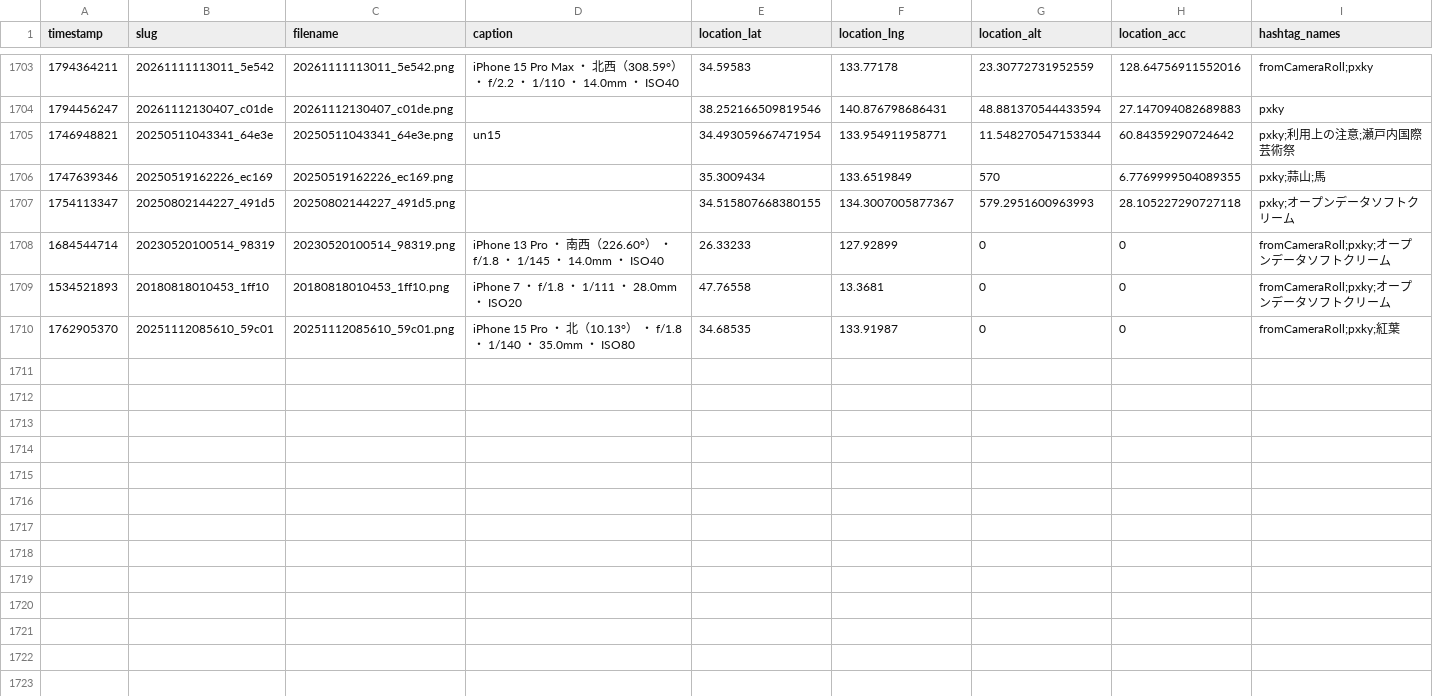
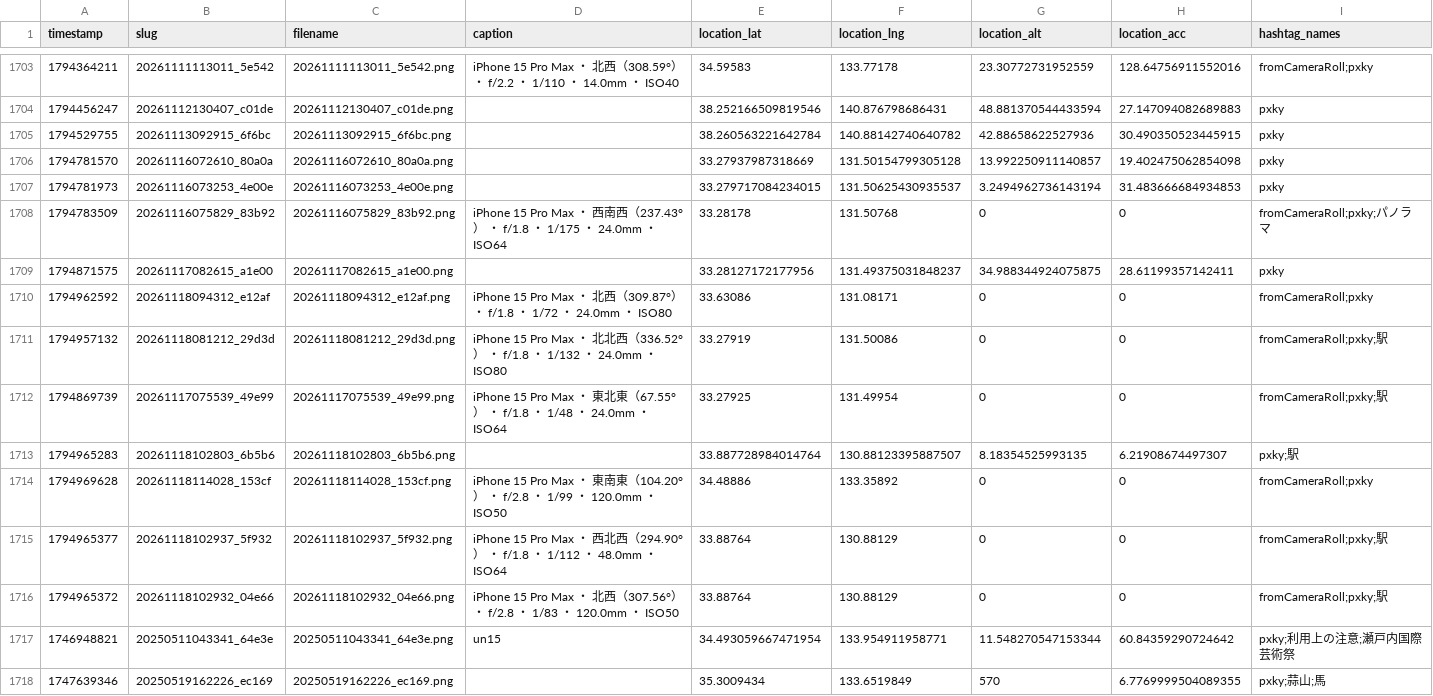
Before and after one commit to cocolabJP/repot-archive, a TSV file: data/v2_tsv/5.tsv, drawn as a sheet; only a part is shown, gaps mark what is left out; the shorter side is filled out with more unchanged rows; the diff names each change by its address in the sheet, - before the commit and + after, or states it on an @@ line.

```diff
--- a/data/v2_tsv/5.tsv
+++ b/data/v2_tsv/5.tsv
+row 1705: 1794529755 | 20261113092915_6f6bc | 20261113092915_6f6bc.png |  | 38.260563221642784 | 140.88142740640782 | 42.88658622527936 | 30.490350523445915 | pxky
+row 1706: 1794781570 | 20261116072610_80a0a | 20261116072610_80a0a.png |  | 33.27937987318669 | 131.50154799305128 | 13.992250911140857 | 19.402475062854098 | pxky
+row 1707: 1794781973 | 20261116073253_4e00e | 20261116073253_4e00e.png |  | 33.279717084234015 | 131.50625430935537 | 3.2494962736143194 | 31.483666684934853 | pxky
+row 1708: 1794783509 | 20261116075829_83b92 | 20261116075829_83b92.png | iPhone 15 Pro Max ・ 西南西（237.43°） ・ f/1.8 ・ 1/175 ・ 24.0mm ・ ISO64 | 33.28178 | 131.50768 | 0 | 0 | fromCameraRoll;pxky;パノラマ
+row 1709: 1794871575 | 20261117082615_a1e00 | 20261117082615_a1e00.png |  | 33.28127172177956 | 131.49375031848237 | 34.988344924075875 | 28.61199357142411 | pxky
+row 1710: 1794962592 | 20261118094312_e12af | 20261118094312_e12af.png | iPhone 15 Pro Max ・ 北西（309.87°） ・ f/1.8 ・ 1/72 ・ 24.0mm ・ ISO80 | 33.63086 | 131.08171 | 0 | 0 | fromCameraRoll;pxky
+row 1711: 1794957132 | 20261118081212_29d3d | 20261118081212_29d3d.png | iPhone 15 Pro Max ・ 北北西（336.52°） ・ f/1.8 ・ 1/132 ・ 24.0mm ・ ISO80 | 33.27919 | 131.50086 | 0 | 0 | fromCameraRoll;pxky;駅
+row 1712: 1794869739 | 20261117075539_49e99 | 20261117075539_49e99.png | iPhone 15 Pro Max ・ 東北東（67.55°） ・ f/1.8 ・ 1/48 ・ 24.0mm ・ ISO64 | 33.27925 | 131.49954 | 0 | 0 | fromCameraRoll;pxky;駅
+row 1713: 1794965283 | 20261118102803_6b5b6 | 20261118102803_6b5b6.png |  | 33.887728984014764 | 130.88123395887507 | 8.18354525993135 | 6.21908674497307 | pxky;駅
+row 1714: 1794969628 | 20261118114028_153cf | 20261118114028_153cf.png | iPhone 15 Pro Max ・ 東南東（104.20°） ・ f/2.8 ・ 1/99 ・ 120.0mm ・ ISO50 | 34.48886 | 133.35892 | 0 | 0 | fromCameraRoll;pxky
+row 1715: 1794965377 | 20261118102937_5f932 | 20261118102937_5f932.png | iPhone 15 Pro Max ・ 西北西（294.90°） ・ f/1.8 ・ 1/112 ・ 48.0mm ・ ISO64 | 33.88764 | 130.88129 | 0 | 0 | fromCameraRoll;pxky;駅
+row 1716: 1794965372 | 20261118102932_04e66 | 20261118102932_04e66.png | iPhone 15 Pro Max ・ 北西（307.56°） ・ f/2.8 ・ 1/83 ・ 120.0mm ・ ISO50 | 33.88764 | 130.88129 | 0 | 0 | fromCameraRoll;pxky;駅
```
Also changed, not shown: data/v2_tsv/13.tsv, data/v2_tsv/42.tsv, 12 other files.
